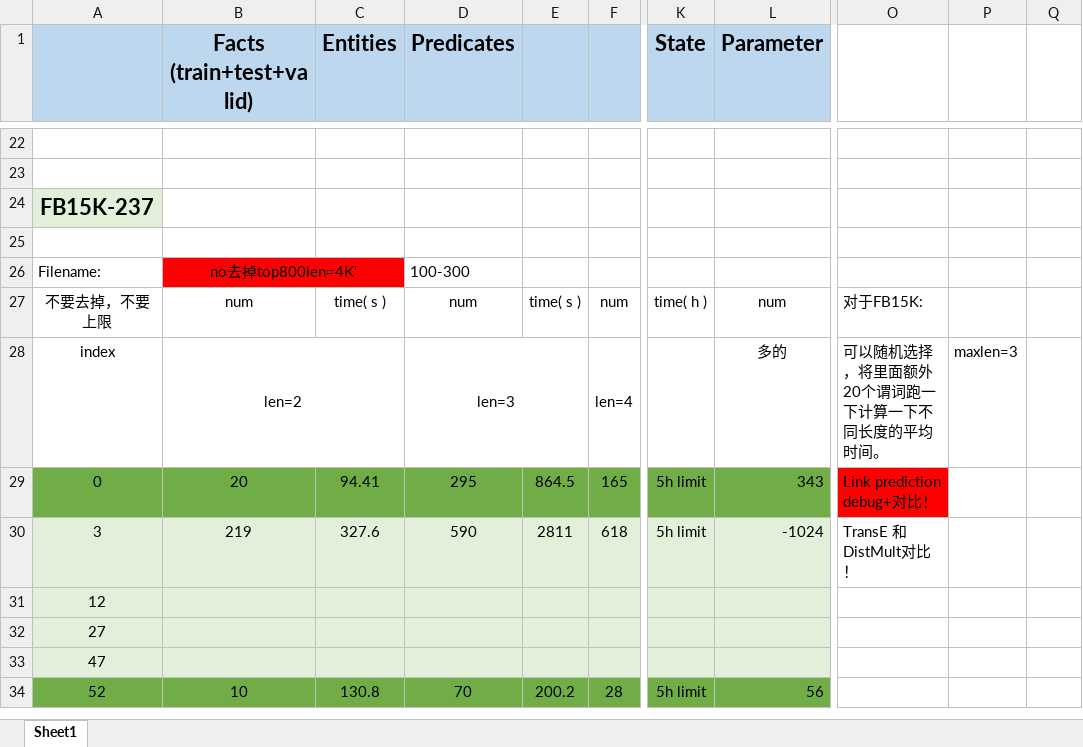
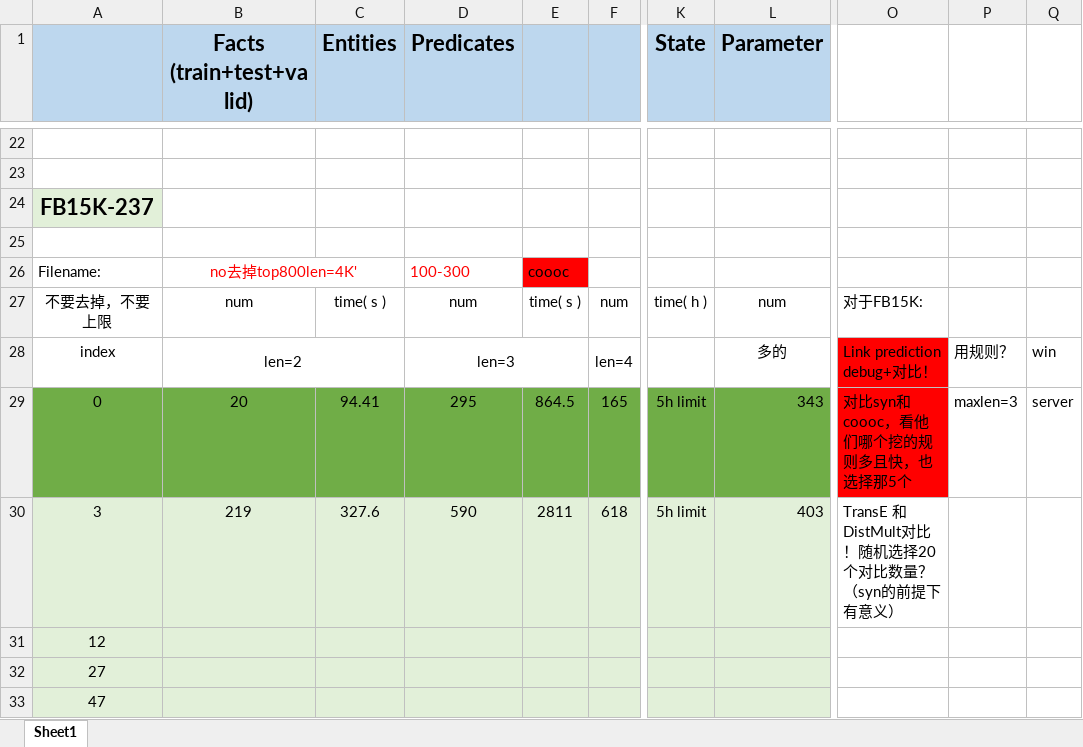
Before and after one commit to Rainbow0625/Rule-learning, an Excel workbook: rulelearning/结果.xlsx, sheet Sheet1, drawn as a sheet; only a part is shown, gaps mark what is left out; the shorter side is filled out with more unchanged rows; values as stored, in another font and other column widths than the file's, no borders; the diff covers the shown part only; the diff names each change by its address in the sheet, - before the commit and + after, or states it on an @@ line.

```diff
--- a/rulelearning/结果.xlsx (sheet Sheet1)
+++ b/rulelearning/结果.xlsx (sheet Sheet1)
-B26:C26 fill: #FF0000
+B26:C26 fill: none
-B26 text colour: black
+B26 text colour: #FF0000
-D26 text colour: black
+D26 text colour: #FF0000
-E26: (empty)
+E26: coooc
-E26 fill: none
+E26 fill: #FF0000
-O28: 可以随机选择，将里面额外20个谓词跑一下计算一下不同长度的平均时间。
+O28: Link prediction debug+对比！
-O28 fill: none
+O28 fill: #FF0000
-P28: maxlen=3
+P28: 用规则？
-Q28: (empty)
+Q28: win
-O29: Link prediction debug+对比！
+O29: 对比syn和coooc，看他们哪个挖的规则多且快，也选择那5个
-P29: (empty)
+P29: maxlen=3
-Q29: (empty)
+Q29: server
-L30 (Parameter): -1024
+L30 (Parameter): 403
-O30: TransE 和 DistMult对比！
+O30: TransE 和 DistMult对比！随机选择20个对比数量？（syn的前提下有意义）
```
Also changed, not shown: 3 added rows, 47 edited cells, cell formats and merged cells elsewhere in this sheet, 2 other files.
